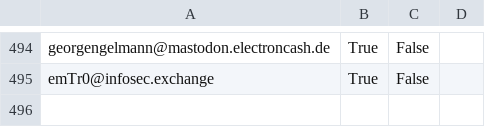
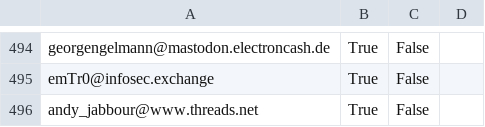
Before and after one commit to cstromblad/infosec_mastodon, a CSV file: mastodon_infosec_import.csv, drawn as a sheet; only a part is shown, gaps mark what is left out; the diff names each change by its address in the sheet, - before the commit and + after, or states it on an @@ line.

Commit message:
Automatically update CSV-file

```diff
--- a/mastodon_infosec_import.csv
+++ b/mastodon_infosec_import.csv
+row 496: andy_jabbour@www.threads.net | True | False
```
